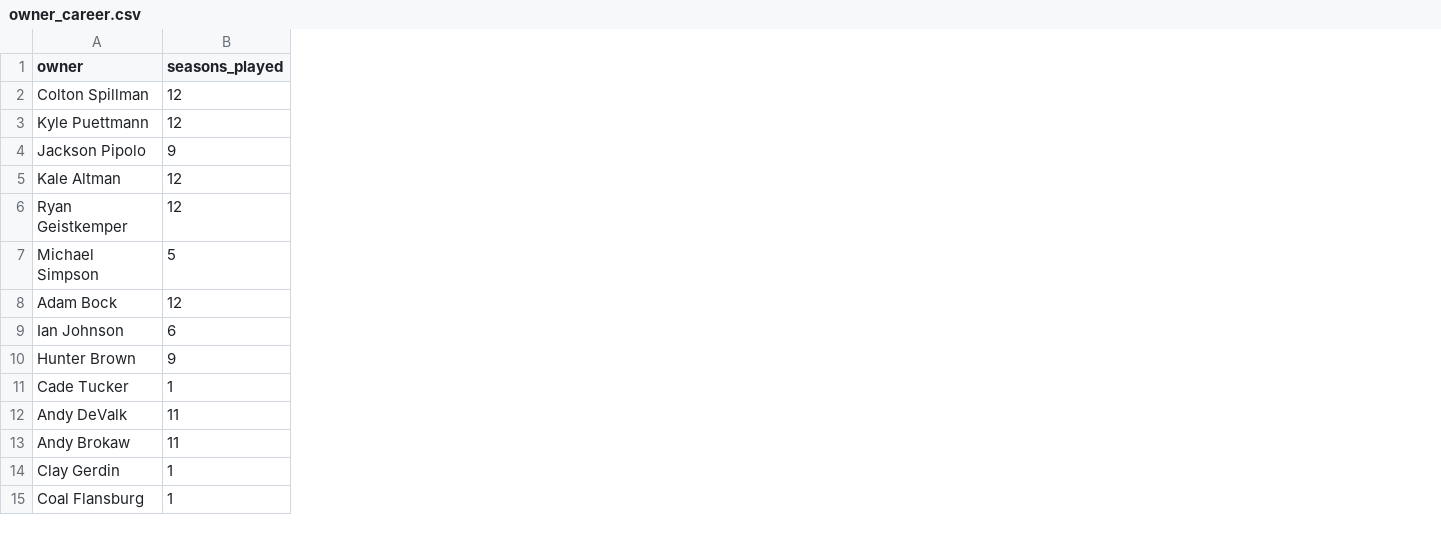
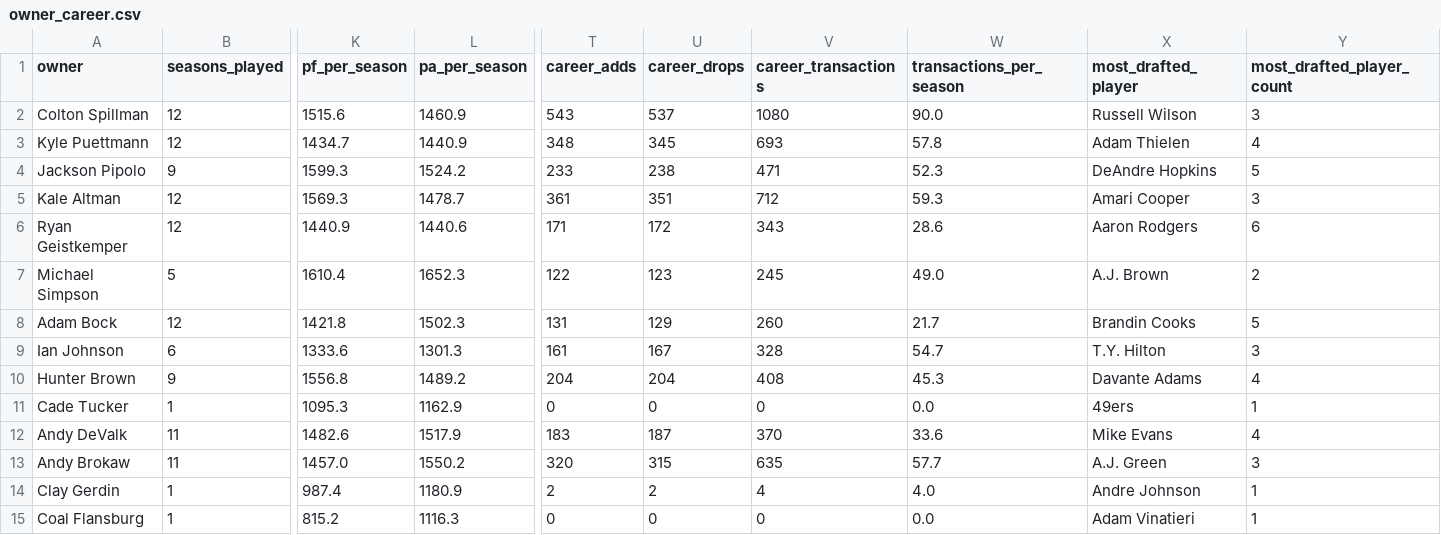
Before and after one commit to kalealtman/solon-fantasy, a CSV file: data/processed/owner_career.csv, drawn as a sheet; only a part is shown, gaps mark what is left out; the diff names each change by its address in the sheet, - before the commit and + after, or states it on an @@ line.

Commit message:
Per-season metrics, unified chart/table sorting, season slicer, Record Book
owner_career.csv: added pf_per_season, pa_per_season, career_adds/drops/
transactions, transactions_per_season, and most_drafted_player (with a
tie-break rule -- alphabetically first, never an arbitrary "first seen").
Discovered along the way that trades aren't in the transactions data at
all -- the scraper only ever pulled Yahoo's "All Transactions" filter,
which excludes the separate Trades tab. Flagged as a follow-up backfill,
not blocking on it here.

All-Time page:
- Chart and table now share one metric/sort state instead of two
  independent ones -- sorting the table by a column re-charts it, and
  picking a chart metric re-sorts the table, rather than the two silently
  drifting out of sync.
- Added a season-range slicer (two selects). Rather than only supporting
  the precomputed full-history stats, owner stats are now recomputed
  client-side for whatever range is selected -- ported the same
  aggregation logic to JS and cross-checked it in Python against
  owner_career.csv for the full range (exact match, including the
  most-drafted-player tie-break) before trusting it.
- Table gained Podiums, Avg Finish (already had these), plus PF/Season;
  the rest of the new per-season/transaction metrics are chart-only
  (pushback on the user's own "if it gets too cluttered" flag -- 17
  metrics as visible columns felt like too much).

Trophy Case -> Record Book: renamed throughout (tab, heading, view id),
dropped the "records, blowouts, shame" tagline, grouped into three
vertical columns (Regular Season / Postseason / Transactions) instead of
one flat grid, and restructured each fact into separate category/number/
name/detail fields so the number can be styled larger than the name --
the previous single packed string couldn't support that.

Removed the logo. Added most-drafted-player to the owner hover card.

```diff
--- a/data/processed/owner_career.csv
+++ b/data/processed/owner_career.csv
+column K (pf_per_season), rows 2-15: 1515.6 | 1434.7 | 1599.3 | 1569.3 | 1440.9 | 1610.4 | 1421.8 | 1333.6 | 1556.8 | 1095.3 | 1482.6 | 1457.0 | 987.4 | 815.2
+column L (pa_per_season), rows 2-15: 1460.9 | 1440.9 | 1524.2 | 1478.7 | 1440.6 | 1652.3 | 1502.3 | 1301.3 | 1489.2 | 1162.9 | 1517.9 | 1550.2 | 1180.9 | 1116.3
+column T (career_adds), rows 2-15: 543 | 348 | 233 | 361 | 171 | 122 | 131 | 161 | 204 | 0 | 183 | 320 | 2 | 0
+column U (career_drops), rows 2-15: 537 | 345 | 238 | 351 | 172 | 123 | 129 | 167 | 204 | 0 | 187 | 315 | 2 | 0
+column V (career_transactions), rows 2-15: 1080 | 693 | 471 | 712 | 343 | 245 | 260 | 328 | 408 | 0 | 370 | 635 | 4 | 0
+column W (transactions_per_season), rows 2-15: 90.0 | 57.8 | 52.3 | 59.3 | 28.6 | 49.0 | 21.7 | 54.7 | 45.3 | 0.0 | 33.6 | 57.7 | 4.0 | 0.0
+column X (most_drafted_player), rows 2-15: Russell Wilson | Adam Thielen | DeAndre Hopkins | Amari Cooper | Aaron Rodgers | A.J. Brown | Brandin Cooks | T.Y. Hilton | Davante Adams | 49ers | Mike Evans | A.J. Green | Andre Johnson | Adam Vinatieri
+column Y (most_drafted_player_count), rows 2-15: 3 | 4 | 5 | 3 | 6 | 2 | 5 | 3 | 4 | 1 | 4 | 3 | 1 | 1
```
Also changed, not shown: data/processed/trophy_case.csv, 4 other files.
